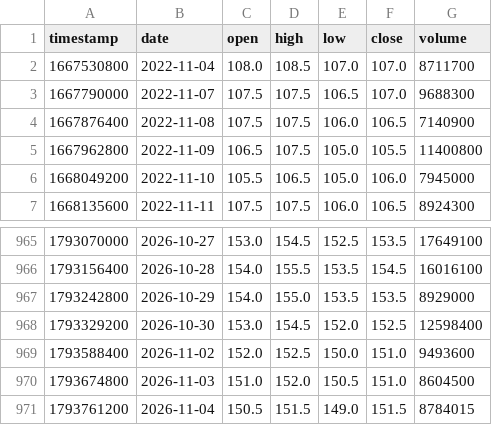
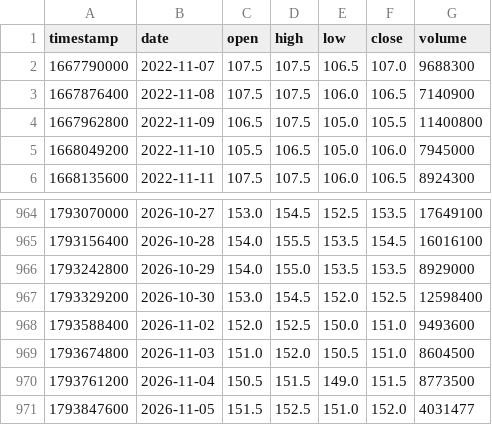
Before and after one commit to smiledee9-svg/stock, a CSV file: SCB/scb_candles.csv, drawn as a sheet; only a part is shown, gaps mark what is left out.

```diff
--- a/SCB/scb_candles.csv
+++ b/SCB/scb_candles.csv
@@ -1,3 +1,2 @@
 timestamp,date,open,high,low,close,volume
-1667530800,2022-11-04,108.0,108.5,107.0,107.0,8711700
 1667790000,2022-11-07,107.5,107.5,106.5,107.0,9688300
@@ -970,2 +969,3 @@ timestamp,date,open,high,low,close,volume
 1793674800,2026-11-03,151.0,152.0,150.5,151.0,8604500
-1793761200,2026-11-04,150.5,151.5,149.0,151.5,8784015
+1793761200,2026-11-04,150.5,151.5,149.0,151.5,8773500
+1793847600,2026-11-05,151.5,152.5,151.0,152.0,4031477
```
Also changed, not shown: quant-ramanujan/scb_candles.csv, 6 other files.
